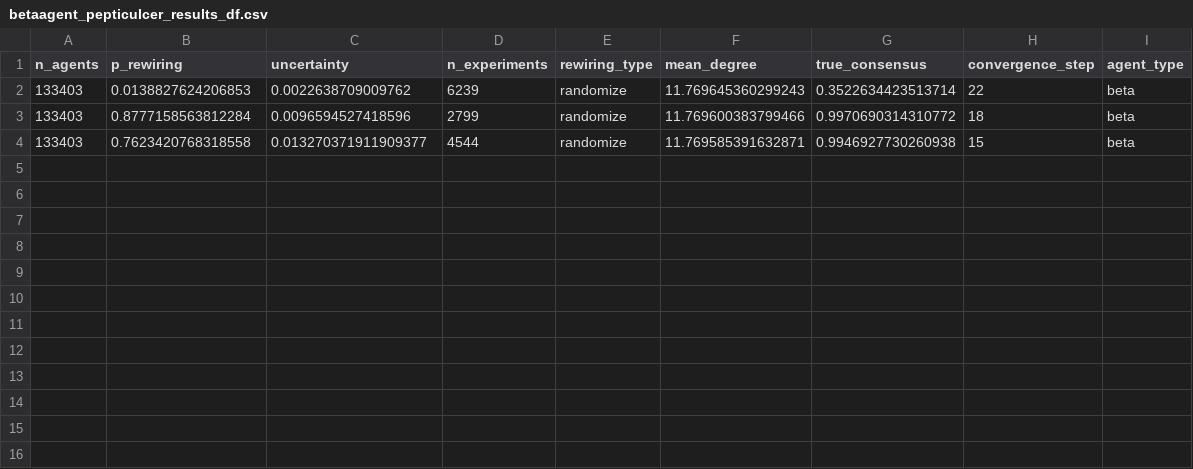
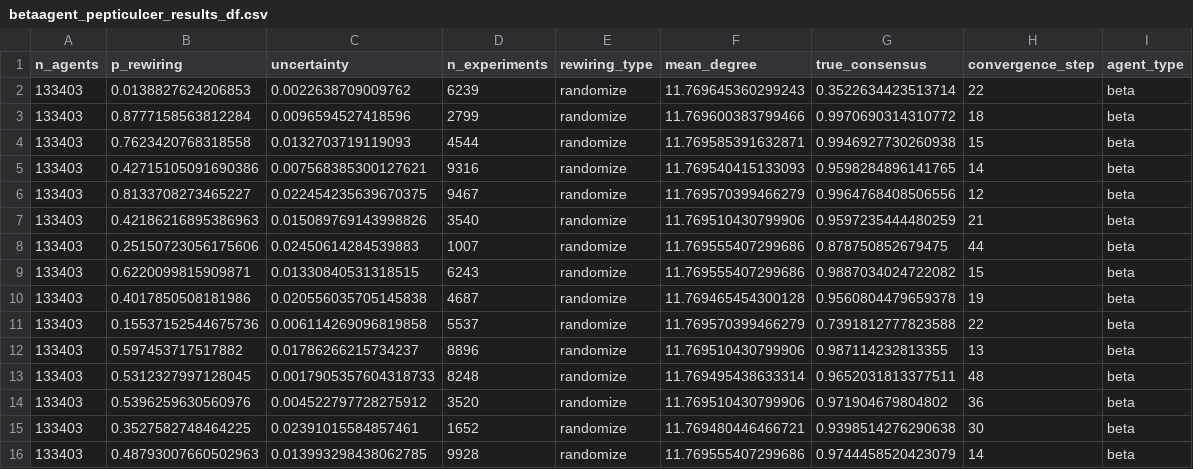
Before and after one commit to MNoichl/network_epistemology_playground, a CSV file: betaagent_pepticulcer_results_df.csv, drawn as a sheet.

Commit message:
update datasets

```diff
--- a/betaagent_pepticulcer_results_df.csv
+++ b/betaagent_pepticulcer_results_df.csv
@@ -3,2 +3,14 @@ n_agents,p_rewiring,uncertainty,n_experiments,rewiring_type,mean_degree,true_con
 133403,0.8777158563812284,0.0096594527418596,2799,randomize,11.769600383799466,0.9970690314310772,18,beta
-133403,0.7623420768318558,0.013270371911909377,4544,randomize,11.769585391632871,0.9946927730260938,15,beta
+133403,0.7623420768318558,0.0132703719119093,4544,randomize,11.769585391632871,0.9946927730260938,15,beta
+133403,0.42715105091690386,0.007568385300127621,9316,randomize,11.769540415133093,0.9598284896141765,14,beta
+133403,0.8133708273465227,0.022454235639670375,9467,randomize,11.769570399466279,0.9964768408506556,12,beta
+133403,0.42186216895386963,0.015089769143998826,3540,randomize,11.769510430799906,0.9597235444480259,21,beta
+133403,0.25150723056175606,0.02450614284539883,1007,randomize,11.769555407299686,0.878750852679475,44,beta
+133403,0.6220099815909871,0.01330840531318515,6243,randomize,11.769555407299686,0.9887034024722082,15,beta
+133403,0.4017850508181986,0.020556035705145838,4687,randomize,11.769465454300128,0.9560804479659378,19,beta
+133403,0.15537152544675736,0.006114269096819858,5537,randomize,11.769570399466279,0.7391812777823588,22,beta
+133403,0.597453717517882,0.01786266215734237,8896,randomize,11.769510430799906,0.987114232813355,13,beta
+133403,0.5312327997128045,0.0017905357604318733,8248,randomize,11.769495438633314,0.9652031813377511,48,beta
+133403,0.5396259630560976,0.004522797728275912,3520,randomize,11.769510430799906,0.971904679804802,36,beta
+133403,0.3527582748464225,0.02391015584857461,1652,randomize,11.769480446466721,0.9398514276290638,30,beta
+133403,0.48793007660502963,0.013993298438062785,9928,randomize,11.769555407299686,0.9744458520423079,14,beta
```
Also changed, not shown: 3 other files.
